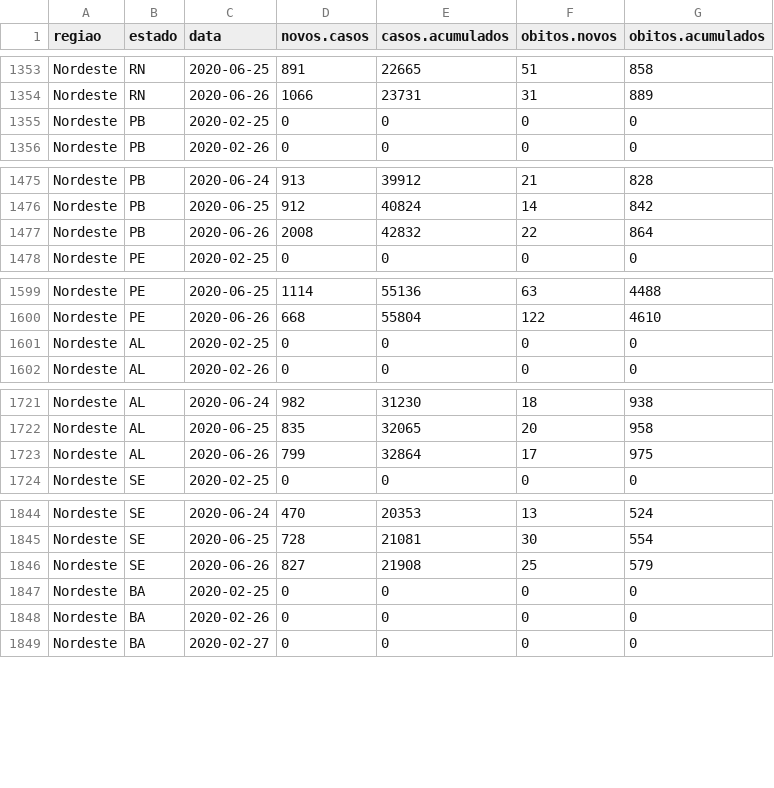
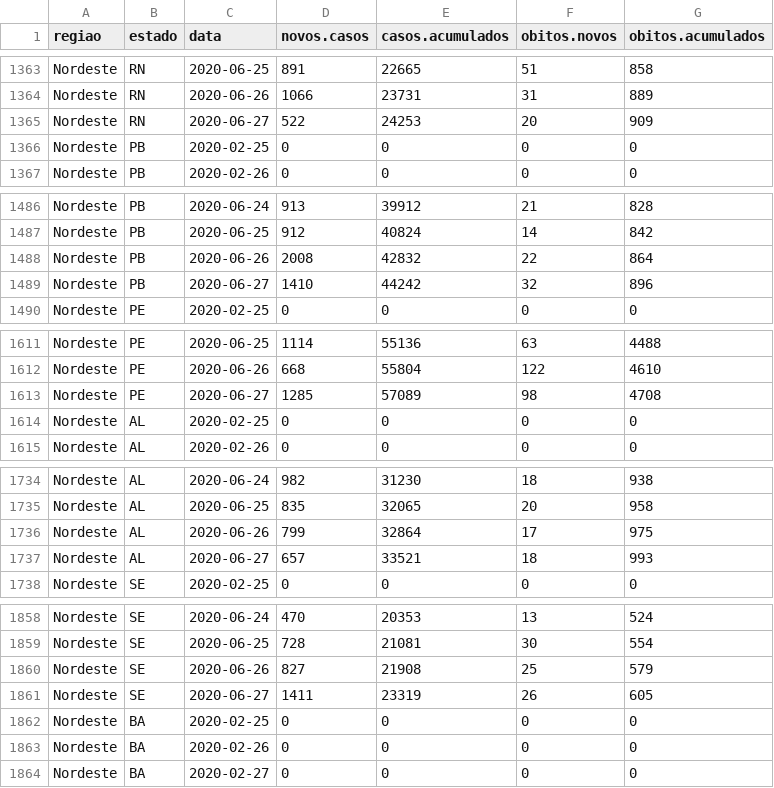
Before and after one commit to lrsantos11/covid19model, a CSV file: Brazil/data/brazil-deaths.csv, drawn as a sheet; only a part is shown, gaps mark what is left out; the diff covers the shown part only; the diff names each change by its address in the sheet, - before the commit and + after, or states it on an @@ line.

```diff
--- a/Brazil/data/brazil-deaths.csv
+++ b/Brazil/data/brazil-deaths.csv
+row 1365: Nordeste | RN | 2020-06-27 | 522 | 24253 | 20 | 909
+row 1489: Nordeste | PB | 2020-06-27 | 1410 | 44242 | 32 | 896
+row 1613: Nordeste | PE | 2020-06-27 | 1285 | 57089 | 98 | 4708
+row 1737: Nordeste | AL | 2020-06-27 | 657 | 33521 | 18 | 993
+row 1861: Nordeste | SE | 2020-06-27 | 1411 | 23319 | 26 | 605
```
Also changed, not shown: 22 added rows elsewhere in this file, 2 other files.
